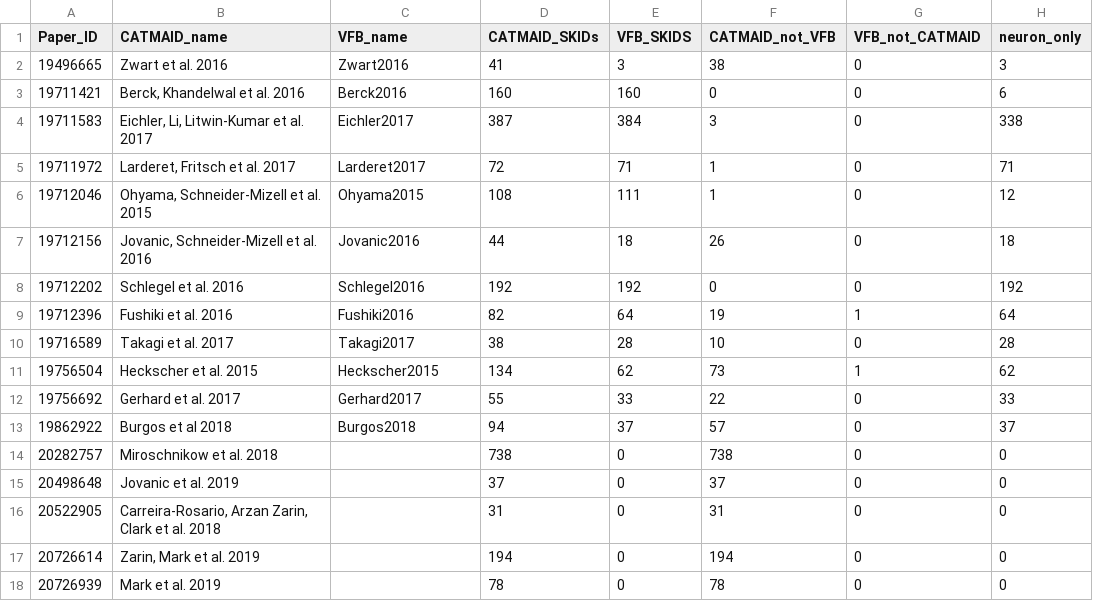
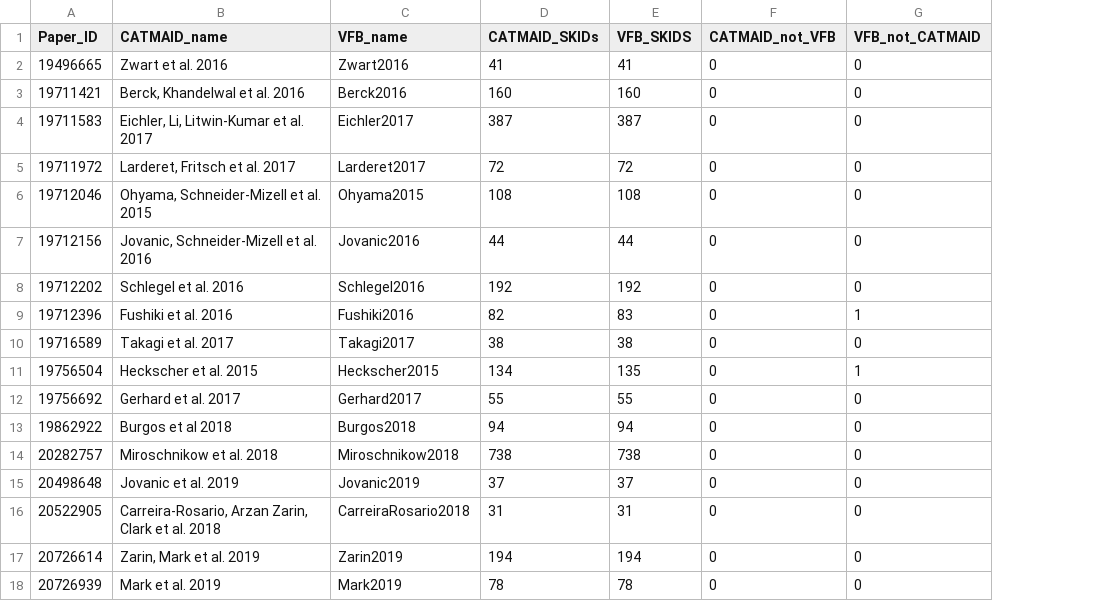
Before and after one commit to VirtualFlyBrain/VFB_reporting_results, a TSV file: L1EM_comparison.tsv, drawn as a sheet; the diff names each change by its address in the sheet, - before the commit and + after, or states it on an @@ line.

```diff
--- a/L1EM_comparison.tsv
+++ b/L1EM_comparison.tsv
-column H (neuron_only), rows 2-18: 3 | 6 | 338 | 71 | 12 | 18 | 192 | 64 | 28 | 62 | 33 | 37 | 0 | 0 | 0 | 0 | 0
-E2 (VFB_SKIDS): 3
+E2 (VFB_SKIDS): 41
-F2 (CATMAID_not_VFB): 38
+F2 (CATMAID_not_VFB): 0
-E4 (VFB_SKIDS): 384
+E4 (VFB_SKIDS): 387
-F4 (CATMAID_not_VFB): 3
+F4 (CATMAID_not_VFB): 0
-E5 (VFB_SKIDS): 71
+E5 (VFB_SKIDS): 72
-F5:F6 (CATMAID_not_VFB): 1
+F5:F6 (CATMAID_not_VFB): 0
-E6 (VFB_SKIDS): 111
+E6 (VFB_SKIDS): 108
-E7 (VFB_SKIDS): 18
+E7 (VFB_SKIDS): 44
-F7 (CATMAID_not_VFB): 26
+F7 (CATMAID_not_VFB): 0
-E9 (VFB_SKIDS): 64
+E9 (VFB_SKIDS): 83
-F9 (CATMAID_not_VFB): 19
+F9 (CATMAID_not_VFB): 0
-E10 (VFB_SKIDS): 28
+E10 (VFB_SKIDS): 38
-F10 (CATMAID_not_VFB): 10
+F10 (CATMAID_not_VFB): 0
-E11 (VFB_SKIDS): 62
+E11 (VFB_SKIDS): 135
-F11 (CATMAID_not_VFB): 73
+F11 (CATMAID_not_VFB): 0
-E12 (VFB_SKIDS): 33
+E12 (VFB_SKIDS): 55
-F12 (CATMAID_not_VFB): 22
+F12 (CATMAID_not_VFB): 0
-E13 (VFB_SKIDS): 37
+E13 (VFB_SKIDS): 94
-F13 (CATMAID_not_VFB): 57
+F13 (CATMAID_not_VFB): 0
-C14 (VFB_name): (empty)
+C14 (VFB_name): Miroschnikow2018
-E14 (VFB_SKIDS): 0
+E14 (VFB_SKIDS): 738
-F14 (CATMAID_not_VFB): 738
+F14 (CATMAID_not_VFB): 0
-C15 (VFB_name): (empty)
+C15 (VFB_name): Jovanic2019
-E15 (VFB_SKIDS): 0
+E15 (VFB_SKIDS): 37
-F15 (CATMAID_not_VFB): 37
+F15 (CATMAID_not_VFB): 0
-C16 (VFB_name): (empty)
+C16 (VFB_name): CarreiraRosario2018
-E16 (VFB_SKIDS): 0
+E16 (VFB_SKIDS): 31
-F16 (CATMAID_not_VFB): 31
+F16 (CATMAID_not_VFB): 0
-C17 (VFB_name): (empty)
+C17 (VFB_name): Zarin2019
-E17 (VFB_SKIDS): 0
+E17 (VFB_SKIDS): 194
-F17 (CATMAID_not_VFB): 194
+F17 (CATMAID_not_VFB): 0
-C18 (VFB_name): (empty)
+C18 (VFB_name): Mark2019
-E18 (VFB_SKIDS): 0
+E18 (VFB_SKIDS): 78
-F18 (CATMAID_not_VFB): 78
+F18 (CATMAID_not_VFB): 0
```
Also changed, not shown: FAFB_comparison.tsv, 1 other file.
